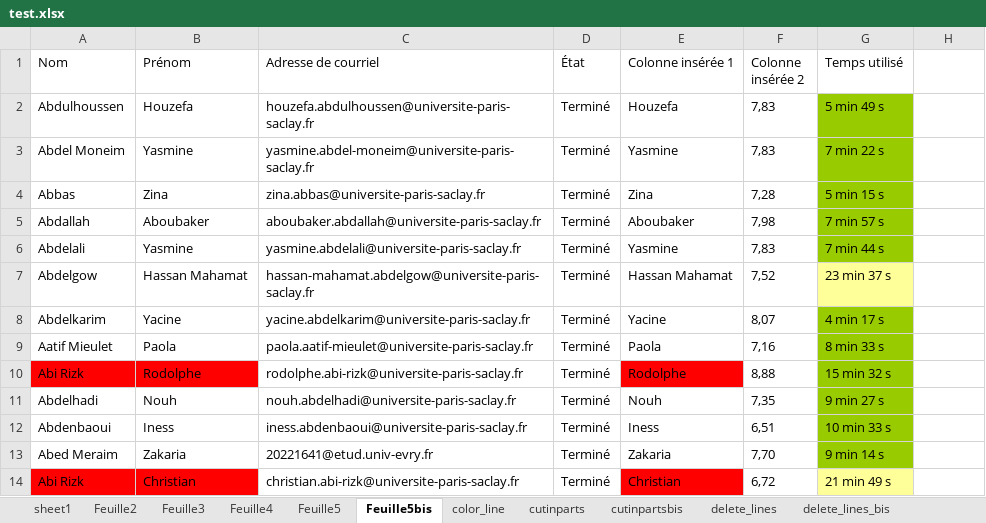
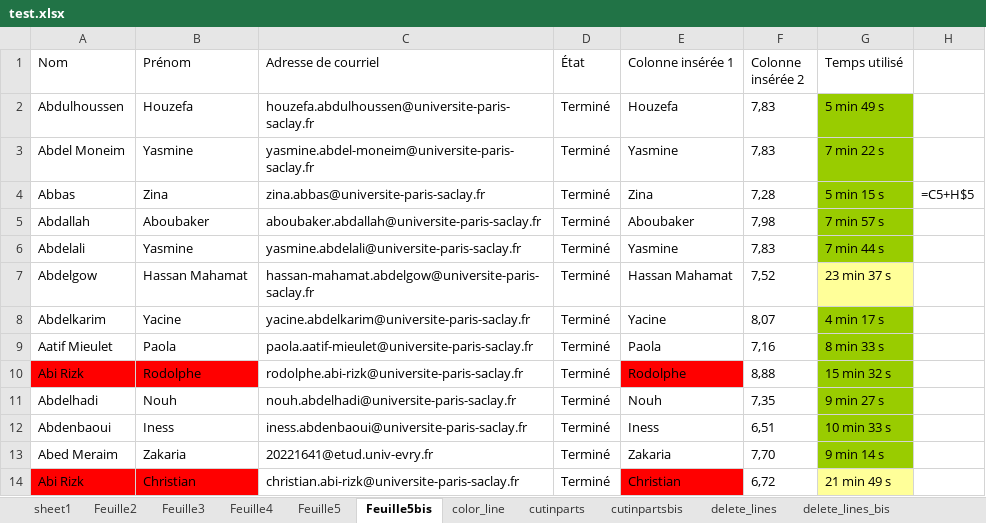
Before and after one commit to tonyfevrier/xlspython, an Excel workbook: fichiers_xls/test.xlsx, sheet Feuille5bis, drawn as a sheet; values as stored, in another font and other column widths than the file's, no borders; formulas without a stored value are shown as written; charts and pictures not drawn; the diff names each change by its address in the sheet, - before the commit and + after, or states it on an @@ line.

```diff
--- a/fichiers_xls/test.xlsx (sheet Feuille5bis)
+++ b/fichiers_xls/test.xlsx (sheet Feuille5bis)
-H4: (empty)
+H4: =C5+H$5
```
Also changed, not shown: sheet Feuille5, charts or pictures, fichiers_xls/dataset.xlsx, fichiers_xls/gathered_data_test_extract_cells_from_all_sheets.xlsx, 22 other files.
